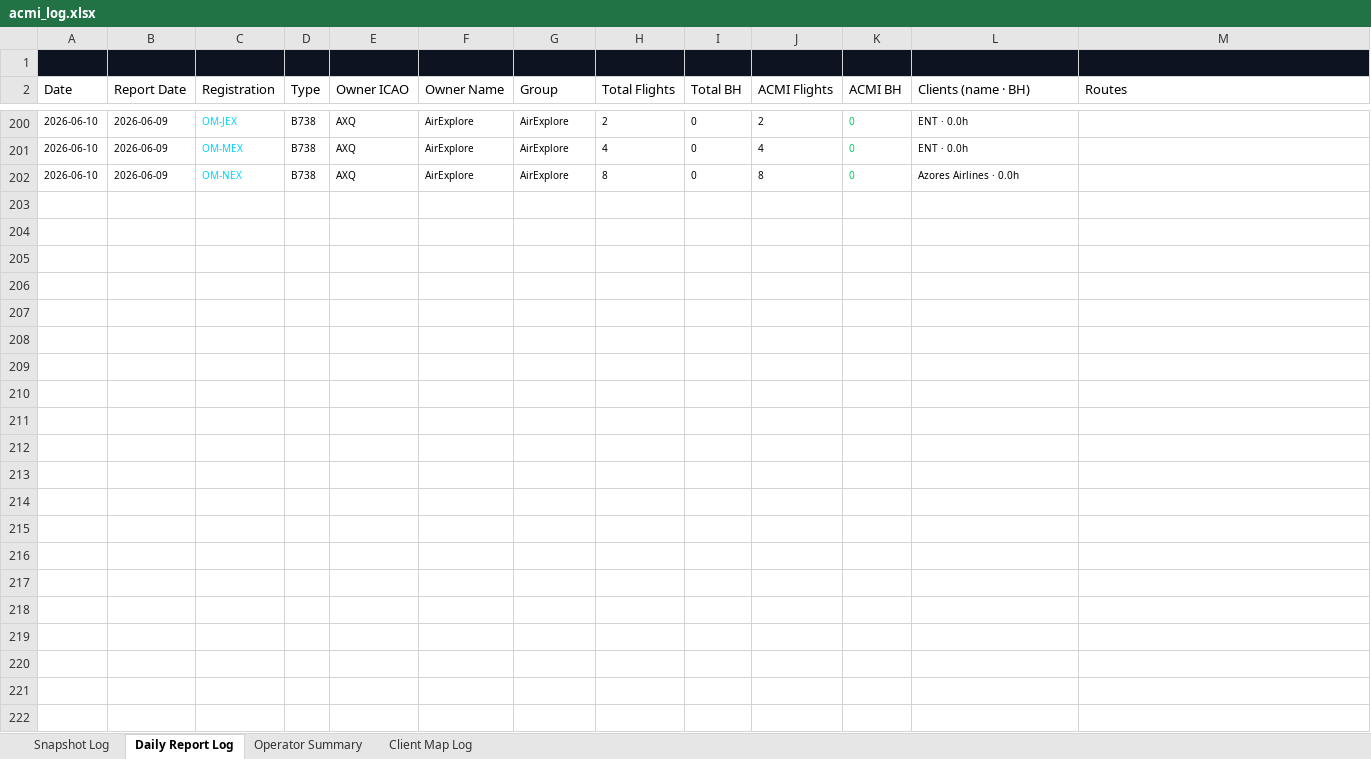
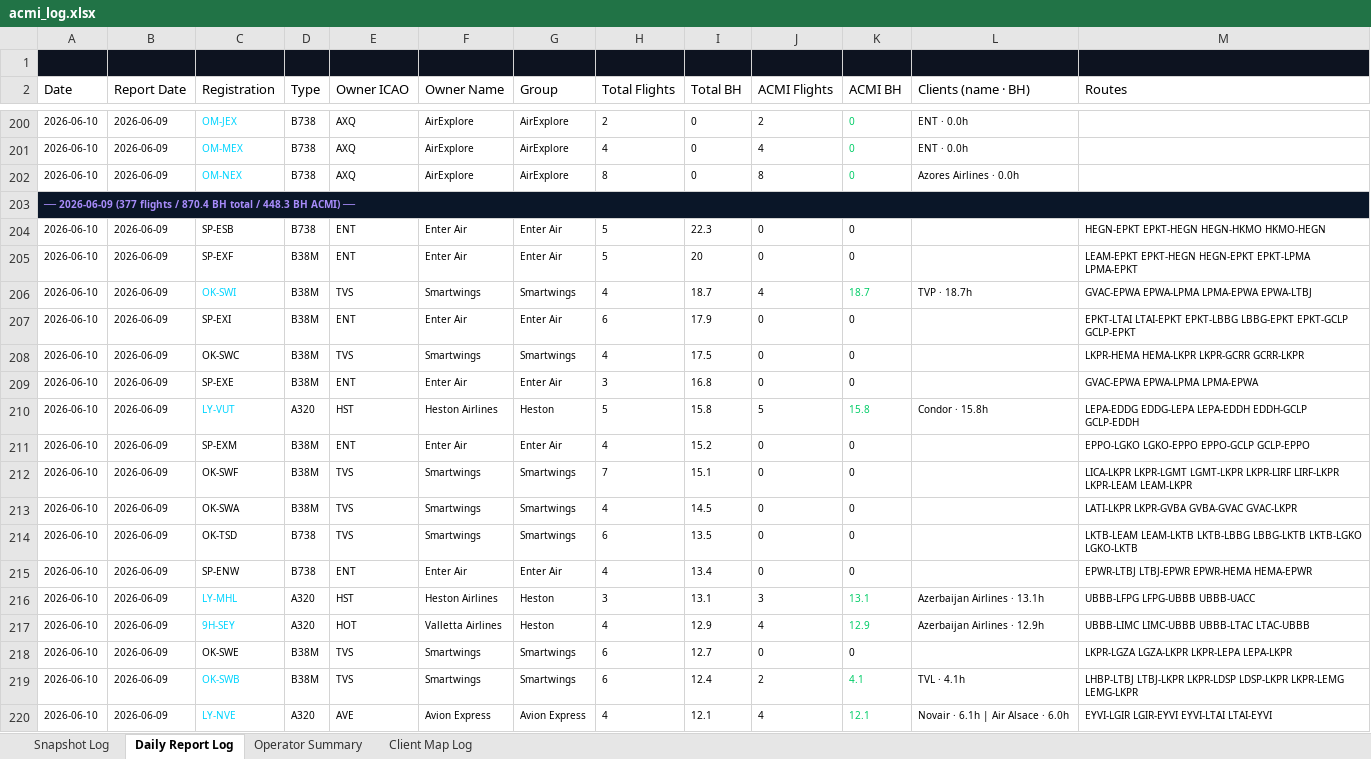
Before and after one commit to juliuskvx/acmi-tracker, an Excel workbook: data/acmi_log.xlsx, sheet Daily Report Log, drawn as a sheet; only a part is shown, gaps mark what is left out; values as stored, in another font and other column widths than the file's, no borders; the diff covers the shown part only; the diff names each change by its address in the sheet, - before the commit and + after, or states it on an @@ line.

```diff
--- a/data/acmi_log.xlsx (sheet Daily Report Log)
+++ b/data/acmi_log.xlsx (sheet Daily Report Log)
+row 203: ── 2026-06-09 (377 flights / 870.4 BH total / 448.3 BH ACMI) ──
+row 204: 2026-06-10 | 2026-06-09 | SP-ESB | B738 | ENT | Enter Air | Enter Air | 5 | 22.3 | 0 | 0 |  | HEGN-EPKT EPKT-HEGN HEGN-HKMO HKMO-HEGN
+row 205: 2026-06-10 | 2026-06-09 | SP-EXF | B38M | ENT | Enter Air | Enter Air | 5 | 20 | 0 | 0 |  | LEAM-EPKT EPKT-HEGN HEGN-EPKT EPKT-LPMA LPMA-EPKT
+row 206: 2026-06-10 | 2026-06-09 | OK-SWI | B38M | TVS | Smartwings | Smartwings | 4 | 18.7 | 4 | 18.7 | TVP · 18.7h | GVAC-EPWA EPWA-LPMA LPMA-EPWA EPWA-LTBJ
+row 207: 2026-06-10 | 2026-06-09 | SP-EXI | B38M | ENT | Enter Air | Enter Air | 6 | 17.9 | 0 | 0 |  | EPKT-LTAI LTAI-EPKT EPKT-LBBG LBBG-EPKT EPKT-GCLP GCLP-EPKT
+row 208: 2026-06-10 | 2026-06-09 | OK-SWC | B38M | TVS | Smartwings | Smartwings | 4 | 17.5 | 0 | 0 |  | LKPR-HEMA HEMA-LKPR LKPR-GCRR GCRR-LKPR
+row 209: 2026-06-10 | 2026-06-09 | SP-EXE | B38M | ENT | Enter Air | Enter Air | 3 | 16.8 | 0 | 0 |  | GVAC-EPWA EPWA-LPMA LPMA-EPWA
+row 210: 2026-06-10 | 2026-06-09 | LY-VUT | A320 | HST | Heston Airlines | Heston | 5 | 15.8 | 5 | 15.8 | Condor · 15.8h | LEPA-EDDG EDDG-LEPA LEPA-EDDH EDDH-GCLP GCLP-EDDH
+row 211: 2026-06-10 | 2026-06-09 | SP-EXM | B38M | ENT | Enter Air | Enter Air | 4 | 15.2 | 0 | 0 |  | EPPO-LGKO LGKO-EPPO EPPO-GCLP GCLP-EPPO
+row 212: 2026-06-10 | 2026-06-09 | OK-SWF | B38M | TVS | Smartwings | Smartwings | 7 | 15.1 | 0 | 0 |  | LICA-LKPR LKPR-LGMT LGMT-LKPR LKPR-LIRF LIRF-LKPR LKPR-LEAM LEAM-LKPR
+row 213: 2026-06-10 | 2026-06-09 | OK-SWA | B38M | TVS | Smartwings | Smartwings | 4 | 14.5 | 0 | 0 |  | LATI-LKPR LKPR-GVBA GVBA-GVAC GVAC-LKPR
+row 214: 2026-06-10 | 2026-06-09 | OK-TSD | B738 | TVS | Smartwings | Smartwings | 6 | 13.5 | 0 | 0 |  | LKTB-LEAM LEAM-LKTB LKTB-LBBG LBBG-LKTB LKTB-LGKO LGKO-LKTB
+row 215: 2026-06-10 | 2026-06-09 | SP-ENW | B738 | ENT | Enter Air | Enter Air | 4 | 13.4 | 0 | 0 |  | EPWR-LTBJ LTBJ-EPWR EPWR-HEMA HEMA-EPWR
+row 216: 2026-06-10 | 2026-06-09 | LY-MHL | A320 | HST | Heston Airlines | Heston | 3 | 13.1 | 3 | 13.1 | Azerbaijan Airlines · 13.1h | UBBB-LFPG LFPG-UBBB UBBB-UACC
+row 217: 2026-06-10 | 2026-06-09 | 9H-SEY | A320 | HOT | Valletta Airlines | Heston | 4 | 12.9 | 4 | 12.9 | Azerbaijan Airlines · 12.9h | UBBB-LIMC LIMC-UBBB UBBB-LTAC LTAC-UBBB
+row 218: 2026-06-10 | 2026-06-09 | OK-SWE | B38M | TVS | Smartwings | Smartwings | 6 | 12.7 | 0 | 0 |  | LKPR-LGZA LGZA-LKPR LKPR-LEPA LEPA-LKPR
+row 219: 2026-06-10 | 2026-06-09 | OK-SWB | B38M | TVS | Smartwings | Smartwings | 6 | 12.4 | 2 | 4.1 | TVL · 4.1h | LHBP-LTBJ LTBJ-LKPR LKPR-LDSP LDSP-LKPR LKPR-LEMG LEMG-LKPR
+row 220: 2026-06-10 | 2026-06-09 | LY-NVE | A320 | AVE | Avion Express | Avion Express | 4 | 12.1 | 4 | 12.1 | Novair · 6.1h | Air Alsace · 6.0h | EYVI-LGIR LGIR-EYVI EYVI-LTAI LTAI-EYVI
```
Also changed, not shown: 82 added rows elsewhere in this sheet, sheet Snapshot Log, sheet Client Map Log, sheet Operator Summary, 2 other files.
